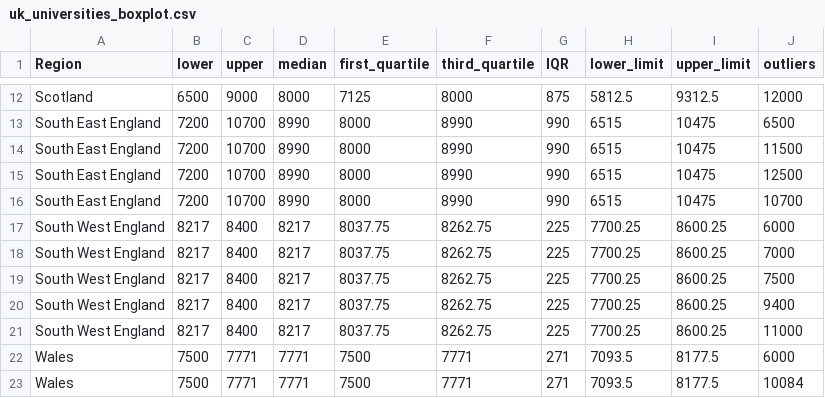
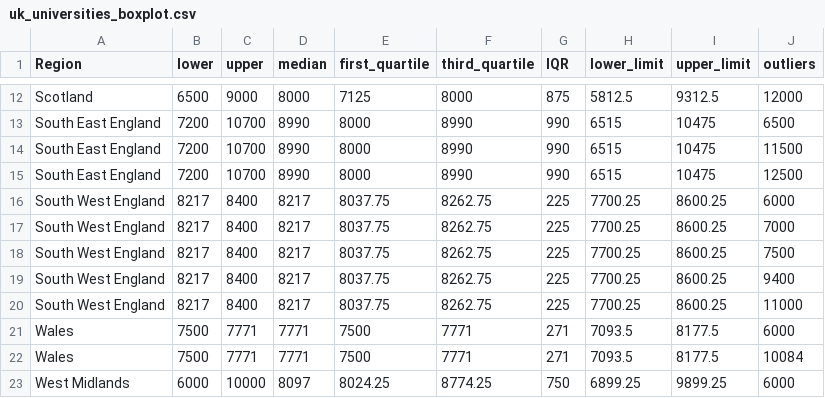
Before and after one commit to xlam0004/Data-Visualisation-2, a CSV file: data/uk_universities_boxplot.csv, drawn as a sheet; only a part is shown, gaps mark what is left out; the shorter side is filled out with more unchanged rows.

Commit message:
Update uk_universities_boxplot.csv

```diff
--- a/data/uk_universities_boxplot.csv
+++ b/data/uk_universities_boxplot.csv
@@ -15,3 +15,2 @@ South East England,7200,10700,8990,8000,8990,990,6515,10475,11500
 South East England,7200,10700,8990,8000,8990,990,6515,10475,12500
-South East England,7200,10700,8990,8000,8990,990,6515,10475,10700
 South West England,8217,8400,8217,8037.75,8262.75,225,7700.25,8600.25,6000
```
